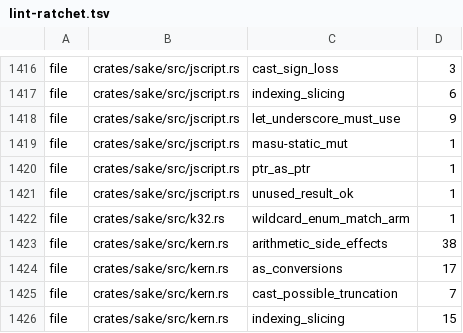
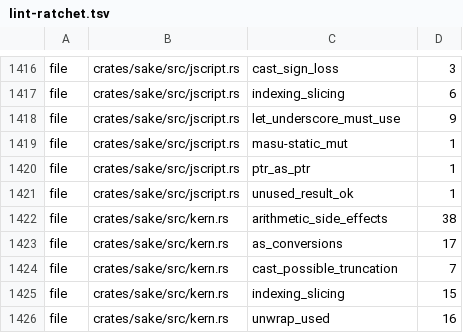
Before and after one commit to a-kaibu/masu, a TSV file: tools/ci/lint-ratchet.tsv, drawn as a sheet; only a part is shown, gaps mark what is left out; the shorter side is filled out with more unchanged rows.

```diff
--- a/tools/ci/lint-ratchet.tsv
+++ b/tools/ci/lint-ratchet.tsv
@@ -1421,3 +1421,2 @@ file	crates/sake/src/jscript.rs	ptr_as_ptr	1
 file	crates/sake/src/jscript.rs	unused_result_ok	1
-file	crates/sake/src/k32.rs	wildcard_enum_match_arm	1
 file	crates/sake/src/kern.rs	arithmetic_side_effects	38
```
Also changed, not shown: 4 other files.
